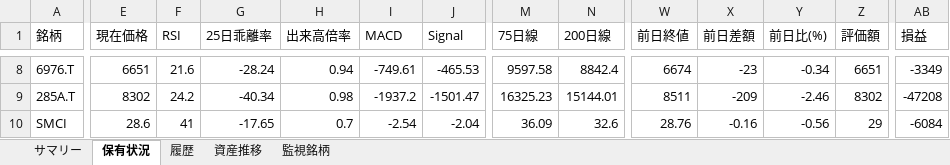
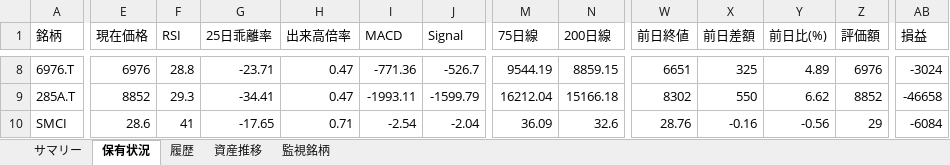
Before and after one commit to wac1223/stock_tool, an Excel workbook: dashboard.xlsx, sheet 保有状況, drawn as a sheet; only a part is shown, gaps mark what is left out; values as stored, in another font and other column widths than the file's, no borders; the diff covers the shown part only; the diff names each change by its address in the sheet, - before the commit and + after, or states it on an @@ line.

```diff
--- a/dashboard.xlsx (sheet 保有状況)
+++ b/dashboard.xlsx (sheet 保有状況)
-E8 (現在価格): 6651
+E8 (現在価格): 6976
-F8 (RSI): 21.6
+F8 (RSI): 28.8
-G8 (25日乖離率): -28.24
+G8 (25日乖離率): -23.71
-H8 (出来高倍率): 0.94
+H8 (出来高倍率): 0.47
-I8 (MACD): -749.61
+I8 (MACD): -771.36
-J8 (Signal): -465.53
+J8 (Signal): -526.7
-M8 (75日線): 9597.58
+M8 (75日線): 9544.19
-N8 (200日線): 8842.4
+N8 (200日線): 8859.15
-W8 (前日終値): 6674
+W8 (前日終値): 6651
-X8 (前日差額): -23
+X8 (前日差額): 325
-Y8 (前日比(%)): -0.34
+Y8 (前日比(%)): 4.89
-Z8 (評価額): 6651
+Z8 (評価額): 6976
-AB8 (損益): -3349
+AB8 (損益): -3024
-E9 (現在価格): 8302
+E9 (現在価格): 8852
-F9 (RSI): 24.2
+F9 (RSI): 29.3
-G9 (25日乖離率): -40.34
+G9 (25日乖離率): -34.41
-H9 (出来高倍率): 0.98
+H9 (出来高倍率): 0.47
-I9 (MACD): -1937.2
+I9 (MACD): -1993.11
-J9 (Signal): -1501.47
+J9 (Signal): -1599.79
-M9 (75日線): 16325.23
+M9 (75日線): 16212.04
-N9 (200日線): 15144.01
+N9 (200日線): 15166.18
-W9 (前日終値): 8511
+W9 (前日終値): 8302
-X9 (前日差額): -209
+X9 (前日差額): 550
-Y9 (前日比(%)): -2.46
+Y9 (前日比(%)): 6.62
-Z9 (評価額): 8302
+Z9 (評価額): 8852
-AB9 (損益): -47208
+AB9 (損益): -46658
-H10 (出来高倍率): 0.7
+H10 (出来高倍率): 0.71
```
Also changed, not shown: 101 edited cells elsewhere in this sheet, sheet 履歴, sheet 監視銘柄, sheet 資産推移, sheet サマリー, portfolio.xlsx, price_history.xlsx, 2 other files.
